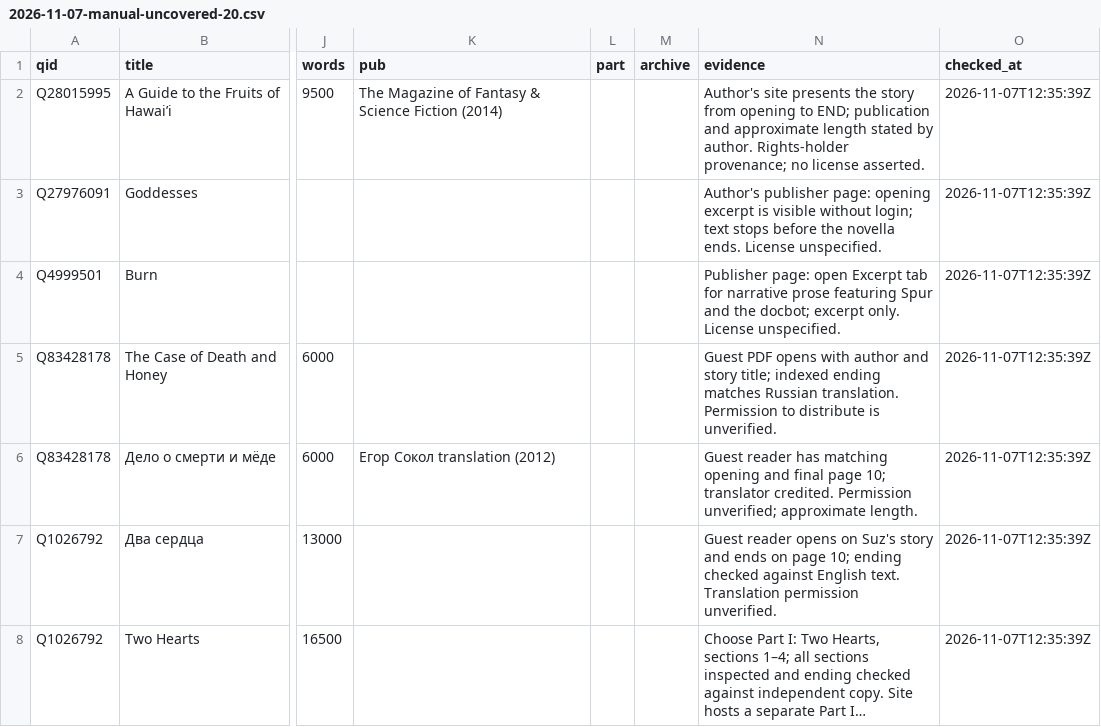
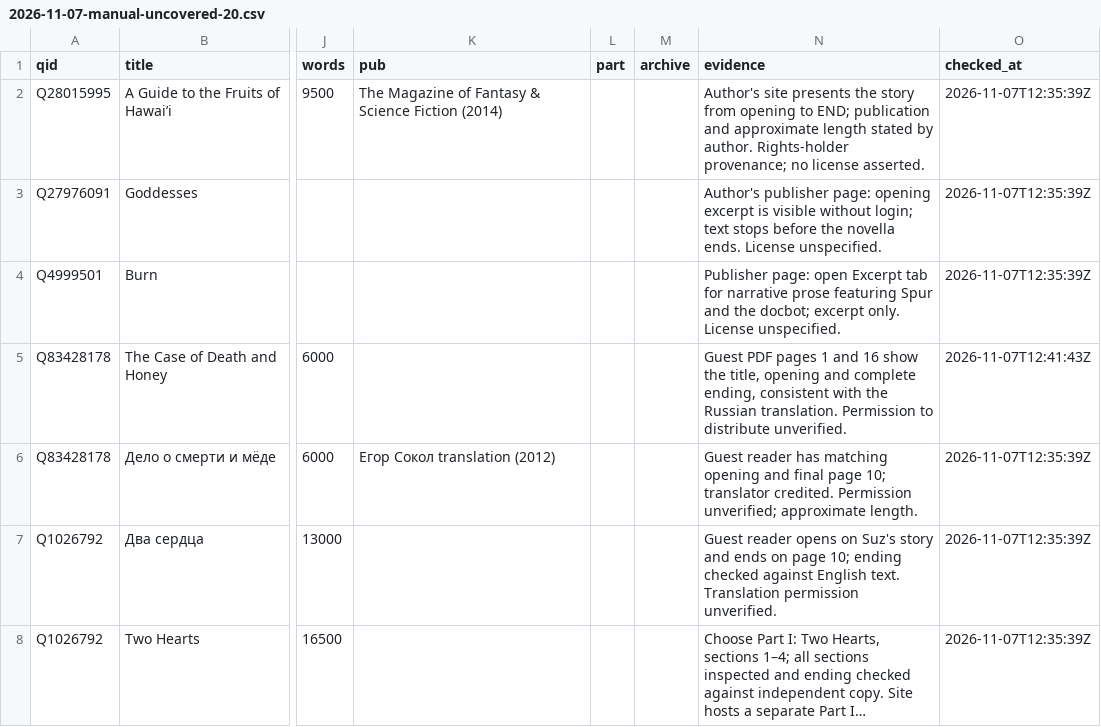
Before and after one commit to foteev/unoebasta, a CSV file: data/found/2026-11-07-manual-uncovered-20.csv, drawn as a sheet; only a part is shown, gaps mark what is left out; long unchanged cells end in …; the diff covers the shown part only; the diff names each change by its address in the sheet, - before the commit and + after, or states it on an @@ line.

Commit message:
Confirm PDF story boundaries in the reader

```diff
--- a/data/found/2026-11-07-manual-uncovered-20.csv
+++ b/data/found/2026-11-07-manual-uncovered-20.csv
-N5 (evidence): Guest PDF opens with author and story title; indexed ending matches Russian translation. Permission to distribute is unverified.
+N5 (evidence): Guest PDF pages 1 and 16 show the title, opening and complete ending, consistent with the Russian translation. Permission to distribute unverified.
-O5 (checked_at): 2026-11-07T12:35:39Z
+O5 (checked_at): 2026-11-07T12:41:43Z
```
Also changed, not shown: 7 edited cells elsewhere in this file.
